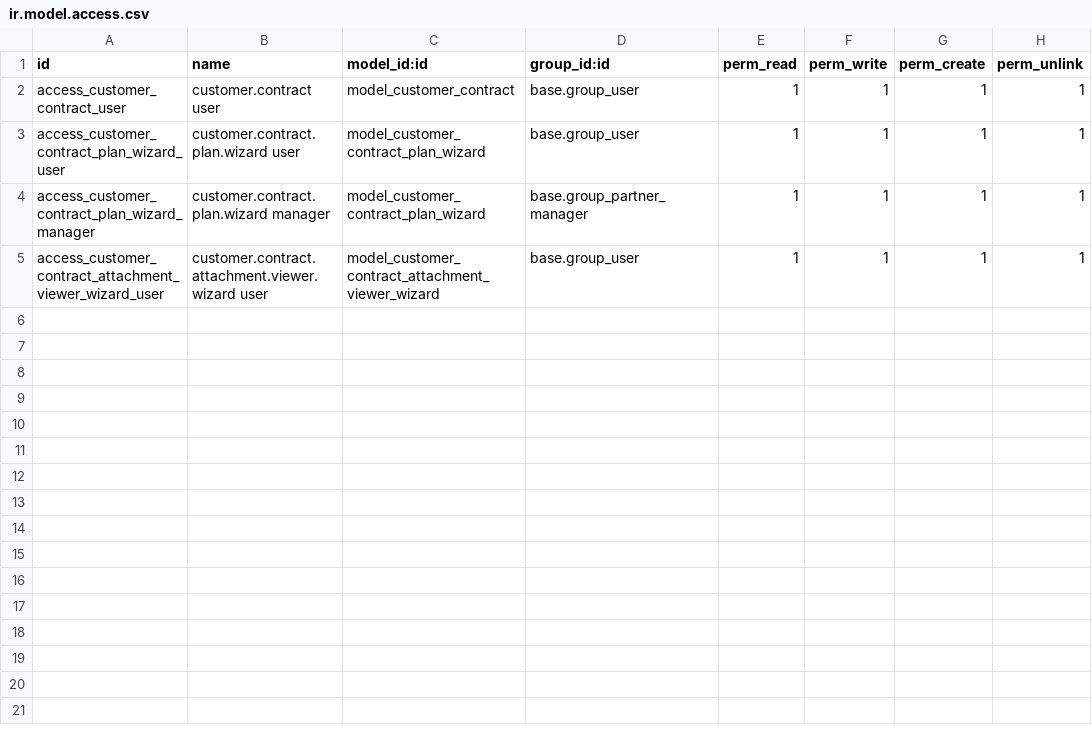
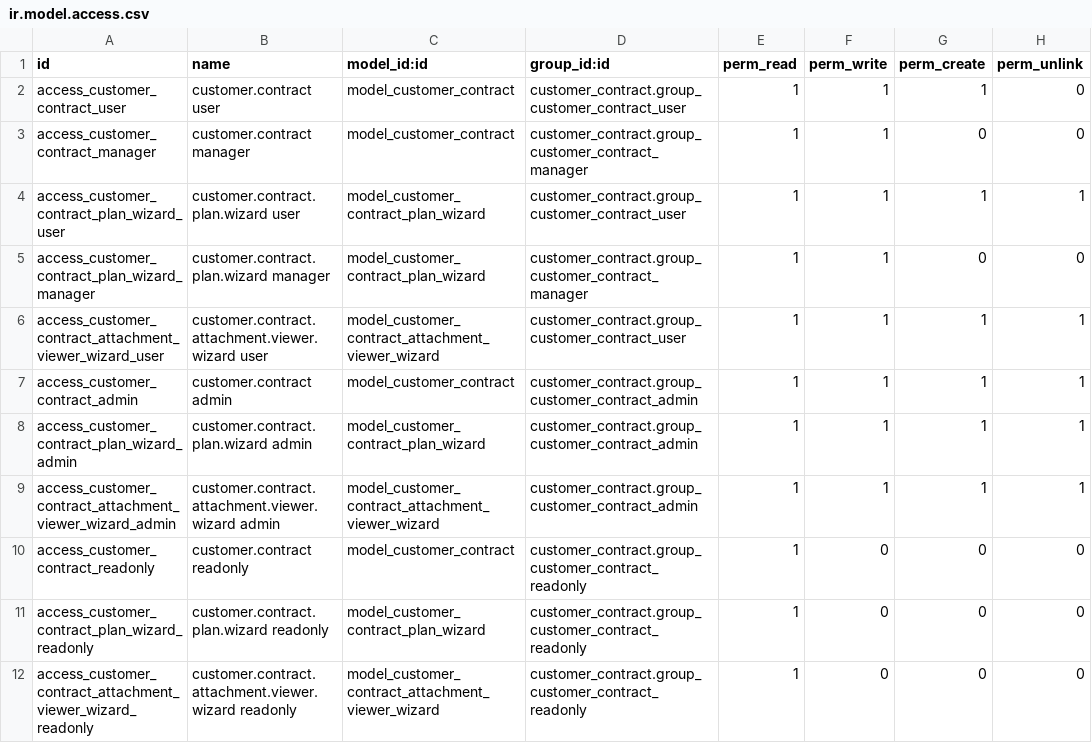
Before and after one commit to jhonnyrf/addons, a CSV file: customer_contract/security/ir.model.access.csv, drawn as a sheet.

```diff
--- a/customer_contract/security/ir.model.access.csv
+++ b/customer_contract/security/ir.model.access.csv
@@ -1,5 +1,12 @@
 id,name,model_id:id,group_id:id,perm_read,perm_write,perm_create,perm_unlink
-access_customer_contract_user,customer.contract user,model_customer_contract,base.group_user,1,1,1,1
-access_customer_contract_plan_wizard_user,customer.contract.plan.wizard user,model_customer_contract_plan_wizard,base.group_user,1,1,1,1
-access_customer_contract_plan_wizard_manager,customer.contract.plan.wizard manager,model_customer_contract_plan_wizard,base.group_partner_manager,1,1,1,1
-access_customer_contract_attachment_viewer_wizard_user,customer.contract.attachment.viewer.wizard user,model_customer_contract_attachment_viewer_wizard,base.group_user,1,1,1,1
+access_customer_contract_user,customer.contract user,model_customer_contract,customer_contract.group_customer_contract_user,1,1,1,0
+access_customer_contract_manager,customer.contract manager,model_customer_contract,customer_contract.group_customer_contract_manager,1,1,0,0
+access_customer_contract_plan_wizard_user,customer.contract.plan.wizard user,model_customer_contract_plan_wizard,customer_contract.group_customer_contract_user,1,1,1,1
+access_customer_contract_plan_wizard_manager,customer.contract.plan.wizard manager,model_customer_contract_plan_wizard,customer_contract.group_customer_contract_manager,1,1,0,0
+access_customer_contract_attachment_viewer_wizard_user,customer.contract.attachment.viewer.wizard user,model_customer_contract_attachment_viewer_wizard,customer_contract.group_customer_contract_user,1,1,1,1
+access_customer_contract_admin,customer.contract admin,model_customer_contract,customer_contract.group_customer_contract_admin,1,1,1,1
+access_customer_contract_plan_wizard_admin,customer.contract.plan.wizard admin,model_customer_contract_plan_wizard,customer_contract.group_customer_contract_admin,1,1,1,1
+access_customer_contract_attachment_viewer_wizard_admin,customer.contract.attachment.viewer.wizard admin,model_customer_contract_attachment_viewer_wizard,customer_contract.group_customer_contract_admin,1,1,1,1
+access_customer_contract_readonly,customer.contract readonly,model_customer_contract,customer_contract.group_customer_contract_readonly,1,0,0,0
+access_customer_contract_plan_wizard_readonly,customer.contract.plan.wizard readonly,model_customer_contract_plan_wizard,customer_contract.group_customer_contract_readonly,1,0,0,0
+access_customer_contract_attachment_viewer_wizard_readonly,customer.contract.attachment.viewer.wizard readonly,model_customer_contract_attachment_viewer_wizard,customer_contract.group_customer_contract_readonly,1,0,0,0
```
Also changed, not shown: crm_service_cancellation/security/ir.model.access.csv, wigo_cobranza/security/ir.model.access.csv, 32 other files.
